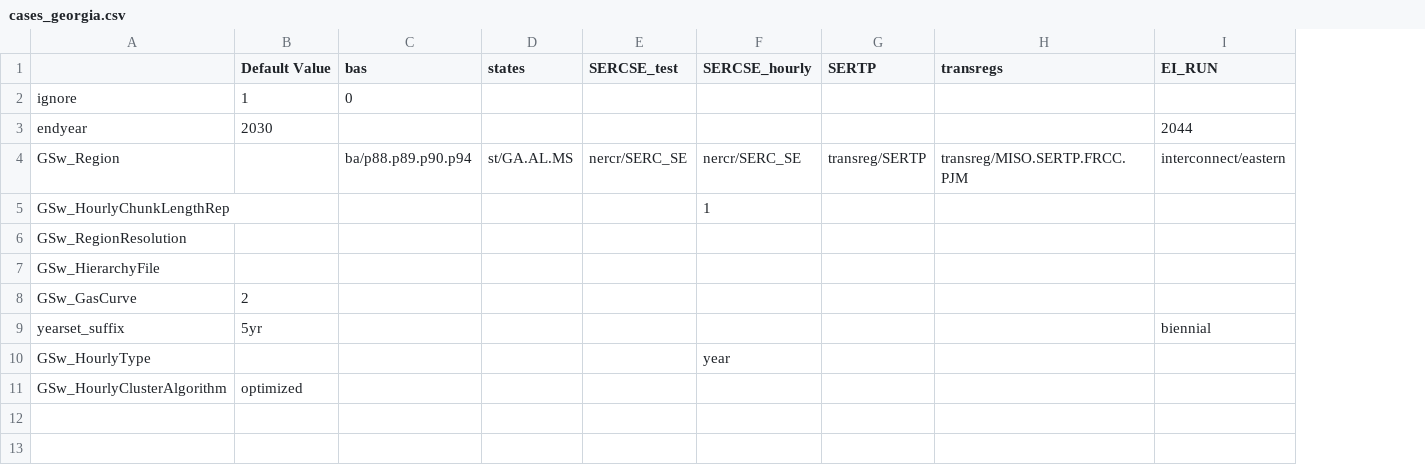
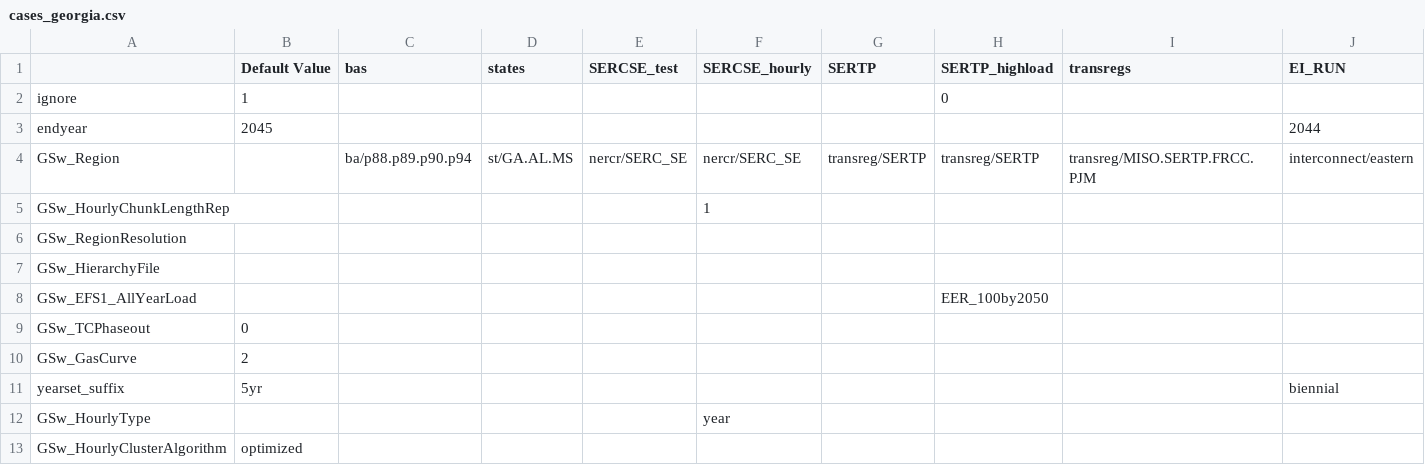
Before and after one commit to Georgia-CES/ReEDS-2.0, a CSV file: cases_georgia.csv, drawn as a sheet; the diff names each change by its address in the sheet, - before the commit and + after, or states it on an @@ line.

Commit message:
Update cases with SERTP_highload, and turn off PTC phaseout

```diff
--- a/cases_georgia.csv
+++ b/cases_georgia.csv
+column H (SERTP_highload), rows 2-4: 0 |  | transreg/SERTP
-C2 (bas): 0
+C2 (bas): (empty)
-B3 (Default Value): 2030
+B3 (Default Value): 2045
+row 8: GSw_EFS1_AllYearLoad |  |  |  |  |  |  | EER_100by2050
+row 9: GSw_TCPhaseout | 0
```
